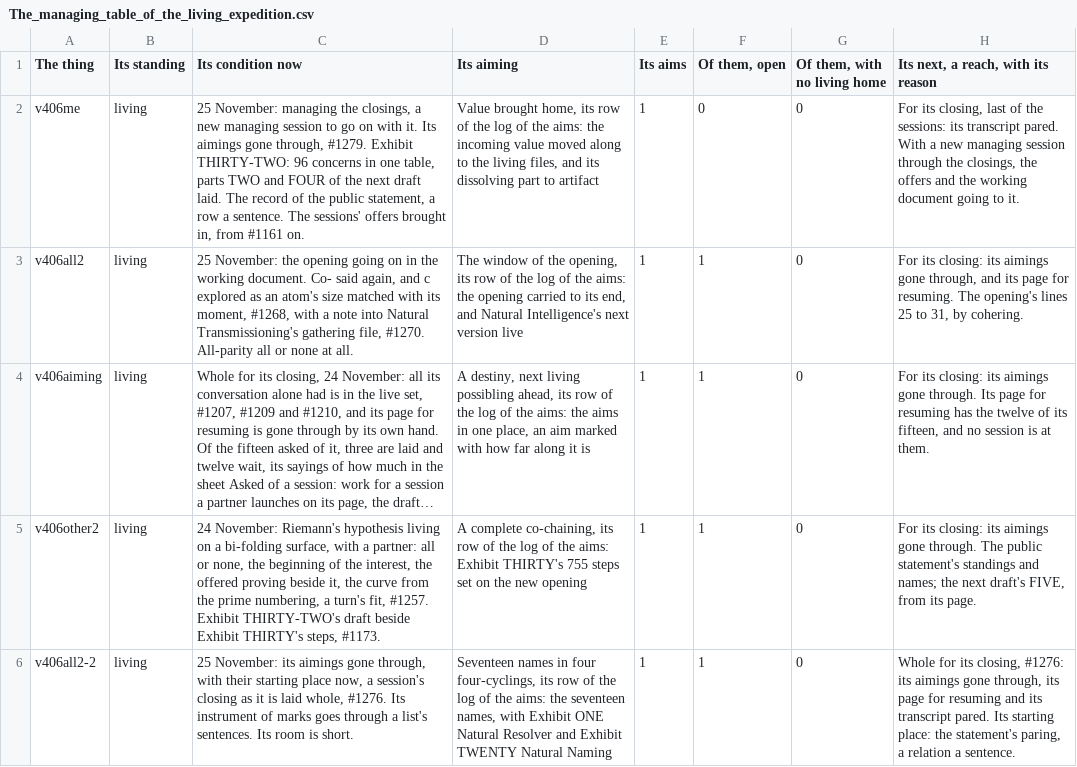
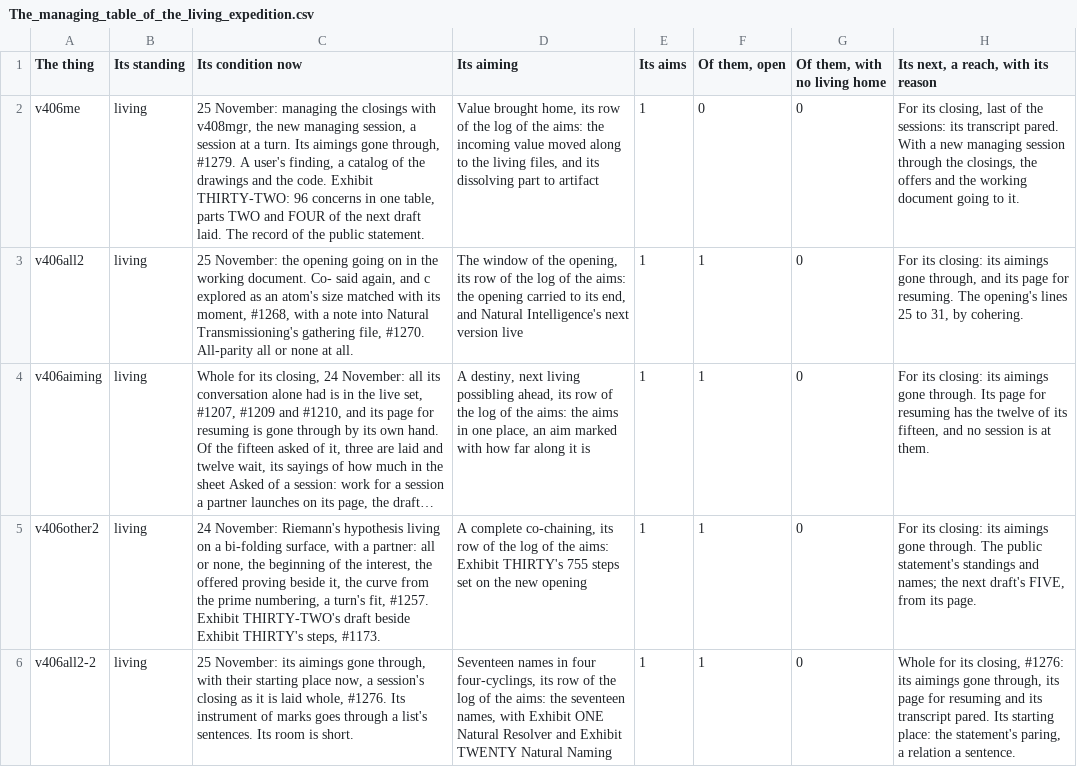
Before and after one commit to chris-j-handel/corus, a CSV file: incoming/v406me/The_managing_table_of_the_living_expedition.csv, drawn as a sheet; only a part is shown; long unchanged cells end in …; the diff covers the shown part only; the diff names each change by its address in the sheet, - before the commit and + after, or states it on an @@ line.

```diff
--- a/incoming/v406me/The_managing_table_of_the_living_expedition.csv
+++ b/incoming/v406me/The_managing_table_of_the_living_expedition.csv
-C2 (Its condition now): …managing the closings, a new managing session to go on with it. Its aimings gone through, #1279. Exhibit THIRTY-TWO: 96 concerns in one table, parts TWO and FOUR of the next draft laid. The record of the public statement, a row a sentence. The sessions' offers brought in, from #1161 on.
+C2 (Its condition now): …managing the closings with v408mgr, the new managing session, a session at a turn. Its aimings gone through, #1279. A user's finding, a catalog of the drawings and the code. Exhibit THIRTY-TWO: 96 concerns in one table, parts TWO and FOUR of the next draft laid. The record of the public statement.
```
Also changed, not shown: 1 added row and 2 edited cells elsewhere in this file, incoming/v406me/The_managing_table_its_sheet_Asked_of_a_session.csv, 6 other files.
